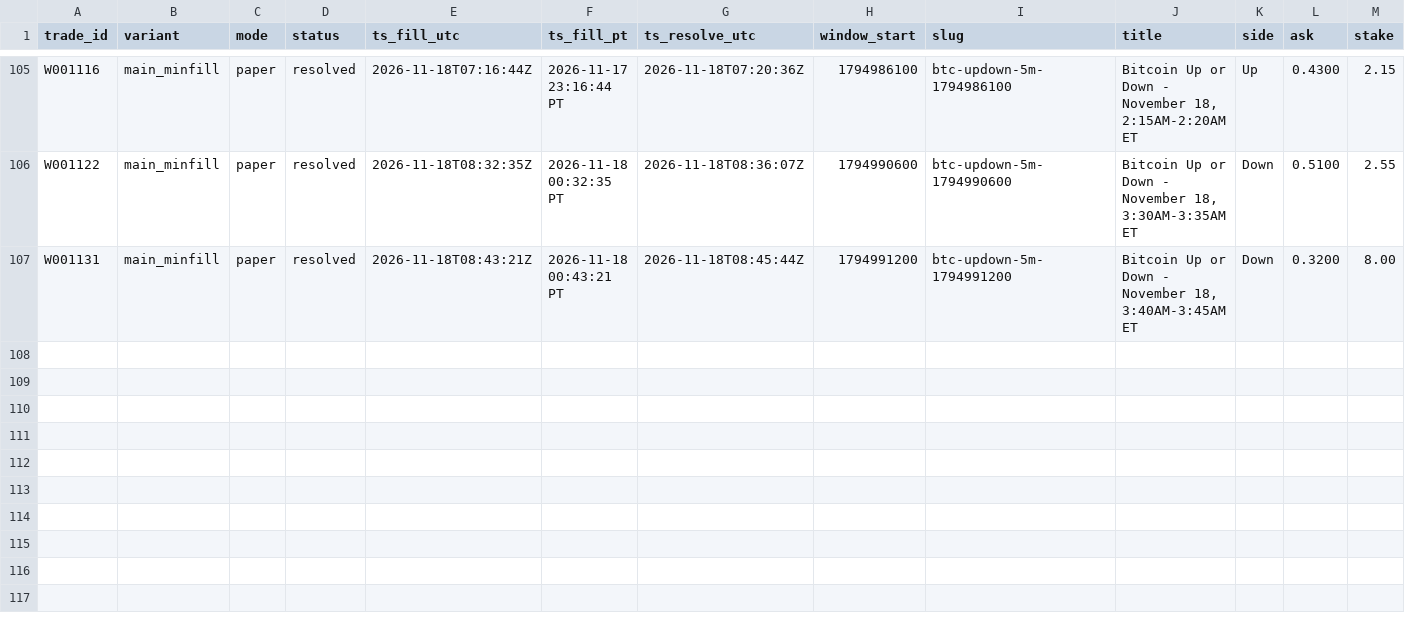
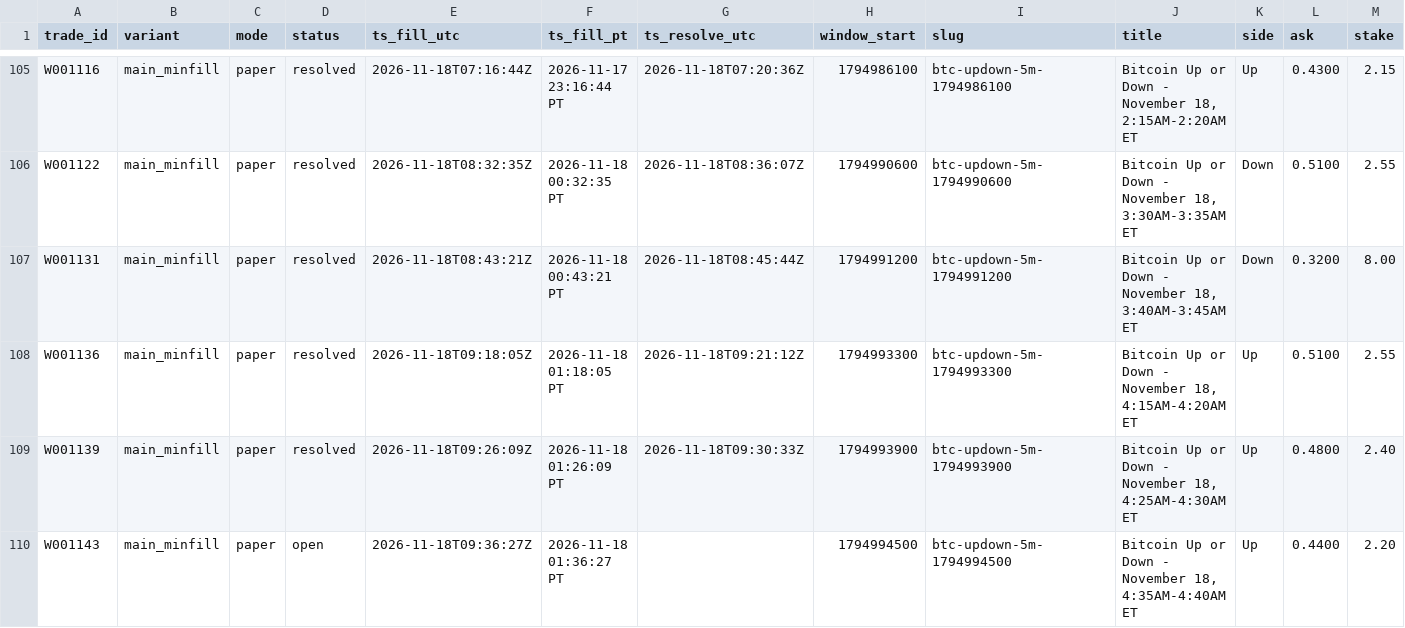
Before and after one commit to michaeldeuchar-dotcom/btc5m-paper-bot, a CSV file: data/week1/trades_main_minfill.csv, drawn as a sheet; only a part is shown, gaps mark what is left out; rows hold the shown columns only; the diff names each change by its address in the sheet, - before the commit and + after, or states it on an @@ line.

```diff
--- a/data/week1/trades_main_minfill.csv
+++ b/data/week1/trades_main_minfill.csv
+row 108: W001136 | main_minfill | paper | resolved | 2026-11-18T09:18:05Z | 2026-11-18 01:18:05 PT | 2026-11-18T09:21:12Z | 1794993300 | btc-updown-5m-1794993300 | Bitcoin Up or Down - November 18, 4:15AM-4:20AM ET | Up | 0.5100 | 2.55
+row 109: W001139 | main_minfill | paper | resolved | 2026-11-18T09:26:09Z | 2026-11-18 01:26:09 PT | 2026-11-18T09:30:33Z | 1794993900 | btc-updown-5m-1794993900 | Bitcoin Up or Down - November 18, 4:25AM-4:30AM ET | Up | 0.4800 | 2.40
+row 110: W001143 | main_minfill | paper | open | 2026-11-18T09:36:27Z | 2026-11-18 01:36:27 PT |  | 1794994500 | btc-updown-5m-1794994500 | Bitcoin Up or Down - November 18, 4:35AM-4:40AM ET | Up | 0.4400 | 2.20
```
Also changed, not shown: data/week1/decisions_tail.csv, data/week1/trades_blend_wide.csv, 7 other files.
